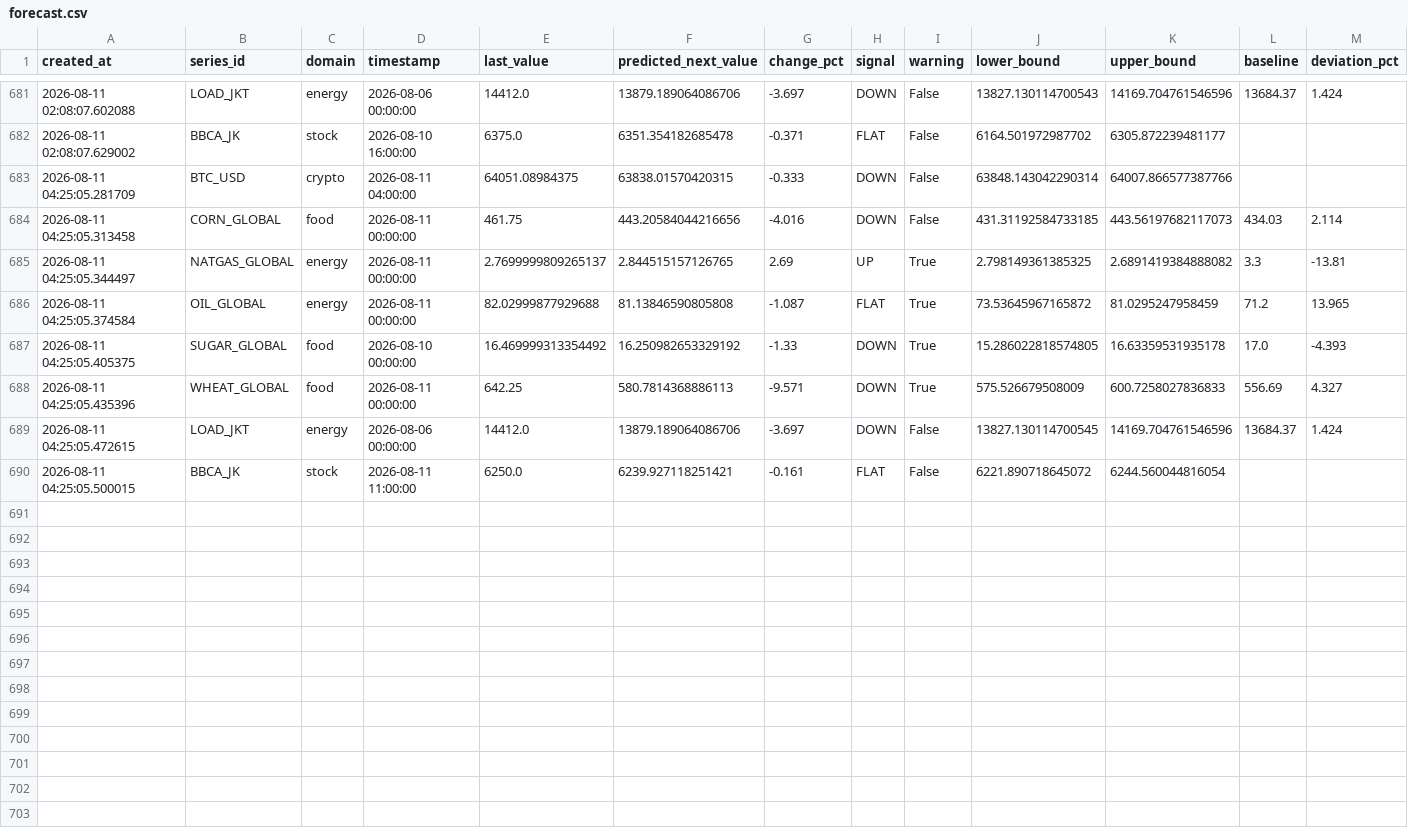
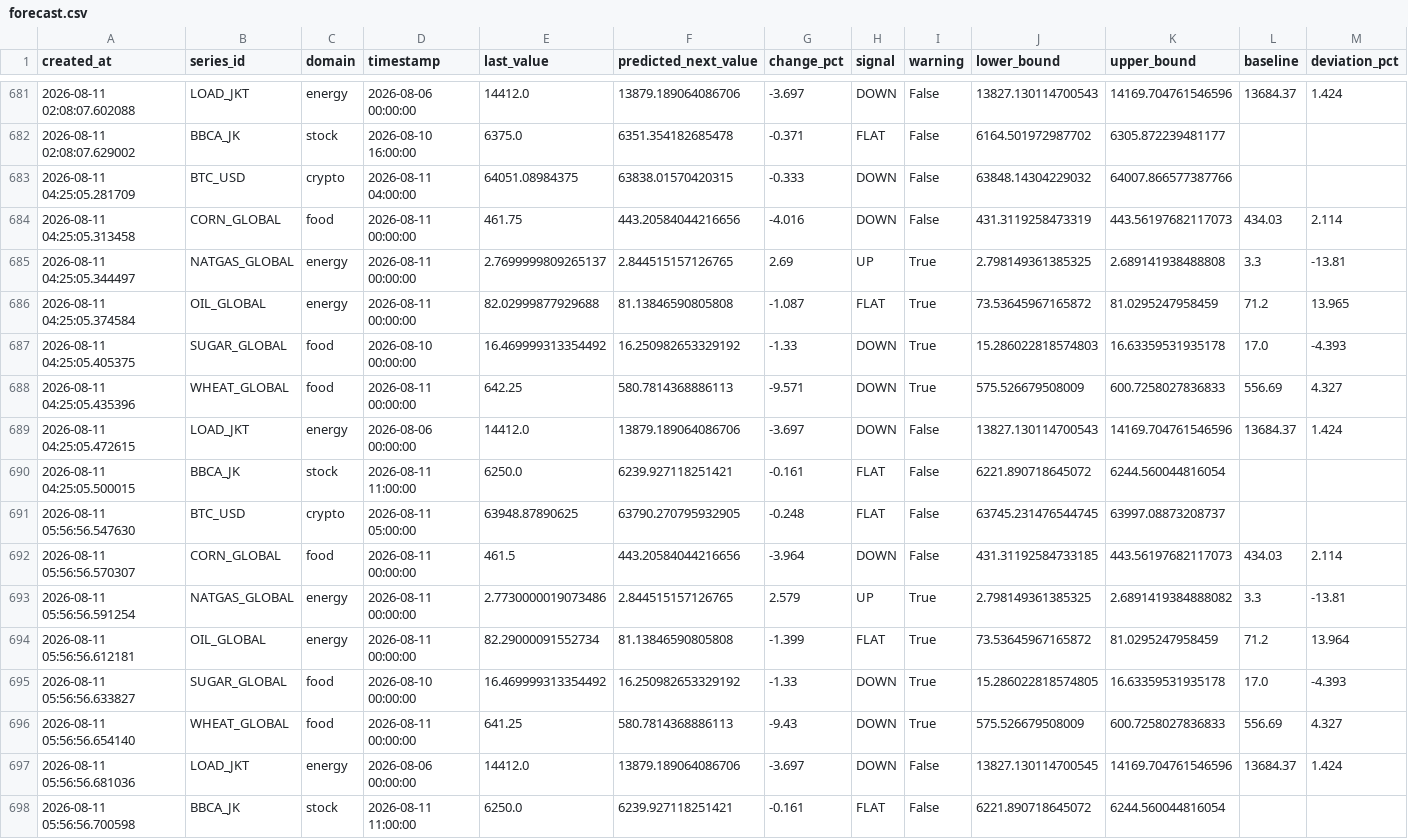
Before and after one commit to salimz-arch/tsf-market-analytics, a CSV file: data/forecasts/forecast.csv, drawn as a sheet; only a part is shown, gaps mark what is left out.

```diff
--- a/data/forecasts/forecast.csv
+++ b/data/forecasts/forecast.csv
@@ -682,9 +682,17 @@ created_at,series_id,domain,timestamp,last_value,predicted_next_value,change_pct
 2026-08-11 02:08:07.629002,BBCA_JK,stock,2026-08-10 16:00:00,6375.0,6351.354182685478,-0.371,FLAT,False,6164.501972987702,6305.872239481177,,
-2026-08-11 04:25:05.281709,BTC_USD,crypto,2026-08-11 04:00:00,64051.08984375,63838.01570420315,-0.333,DOWN,False,63848.143042290314,64007.866577387766,,
-2026-08-11 04:25:05.313458,CORN_GLOBAL,food,2026-08-11 00:00:00,461.75,443.20584044216656,-4.016,DOWN,False,431.31192584733185,443.56197682117073,434.03,2.114
-2026-08-11 04:25:05.344497,NATGAS_GLOBAL,energy,2026-08-11 00:00:00,2.7699999809265137,2.844515157126765,2.69,UP,True,2.798149361385325,2.6891419384888082,3.3,-13.81
+2026-08-11 04:25:05.281709,BTC_USD,crypto,2026-08-11 04:00:00,64051.08984375,63838.01570420315,-0.333,DOWN,False,63848.14304229032,64007.866577387766,,
+2026-08-11 04:25:05.313458,CORN_GLOBAL,food,2026-08-11 00:00:00,461.75,443.20584044216656,-4.016,DOWN,False,431.3119258473319,443.56197682117073,434.03,2.114
+2026-08-11 04:25:05.344497,NATGAS_GLOBAL,energy,2026-08-11 00:00:00,2.7699999809265137,2.844515157126765,2.69,UP,True,2.798149361385325,2.689141938488808,3.3,-13.81
 2026-08-11 04:25:05.374584,OIL_GLOBAL,energy,2026-08-11 00:00:00,82.02999877929688,81.13846590805808,-1.087,FLAT,True,73.53645967165872,81.0295247958459,71.2,13.965
-2026-08-11 04:25:05.405375,SUGAR_GLOBAL,food,2026-08-10 00:00:00,16.469999313354492,16.250982653329192,-1.33,DOWN,True,15.286022818574805,16.63359531935178,17.0,-4.393
+2026-08-11 04:25:05.405375,SUGAR_GLOBAL,food,2026-08-10 00:00:00,16.469999313354492,16.250982653329192,-1.33,DOWN,True,15.286022818574803,16.63359531935178,17.0,-4.393
 2026-08-11 04:25:05.435396,WHEAT_GLOBAL,food,2026-08-11 00:00:00,642.25,580.7814368886113,-9.571,DOWN,True,575.526679508009,600.7258027836833,556.69,4.327
-2026-08-11 04:25:05.472615,LOAD_JKT,energy,2026-08-06 00:00:00,14412.0,13879.189064086706,-3.697,DOWN,False,13827.130114700545,14169.704761546596,13684.37,1.424
+2026-08-11 04:25:05.472615,LOAD_JKT,energy,2026-08-06 00:00:00,14412.0,13879.189064086706,-3.697,DOWN,False,13827.130114700543,14169.704761546596,13684.37,1.424
 2026-08-11 04:25:05.500015,BBCA_JK,stock,2026-08-11 11:00:00,6250.0,6239.927118251421,-0.161,FLAT,False,6221.890718645072,6244.560044816054,,
+2026-08-11 05:56:56.547630,BTC_USD,crypto,2026-08-11 05:00:00,63948.87890625,63790.270795932905,-0.248,FLAT,False,63745.231476544745,63997.08873208737,,
+2026-08-11 05:56:56.570307,CORN_GLOBAL,food,2026-08-11 00:00:00,461.5,443.20584044216656,-3.964,DOWN,False,431.31192584733185,443.56197682117073,434.03,2.114
+2026-08-11 05:56:56.591254,NATGAS_GLOBAL,energy,2026-08-11 00:00:00,2.7730000019073486,2.844515157126765,2.579,UP,True,2.798149361385325,2.6891419384888082,3.3,-13.81
+2026-08-11 05:56:56.612181,OIL_GLOBAL,energy,2026-08-11 00:00:00,82.29000091552734,81.13846590805808,-1.399,FLAT,True,73.53645967165872,81.0295247958459,71.2,13.964
+2026-08-11 05:56:56.633827,SUGAR_GLOBAL,food,2026-08-10 00:00:00,16.469999313354492,16.250982653329192,-1.33,DOWN,True,15.286022818574805,16.63359531935178,17.0,-4.393
+2026-08-11 05:56:56.654140,WHEAT_GLOBAL,food,2026-08-11 00:00:00,641.25,580.7814368886113,-9.43,DOWN,True,575.526679508009,600.7258027836833,556.69,4.327
+2026-08-11 05:56:56.681036,LOAD_JKT,energy,2026-08-06 00:00:00,14412.0,13879.189064086706,-3.697,DOWN,False,13827.130114700545,14169.704761546596,13684.37,1.424
+2026-08-11 05:56:56.700598,BBCA_JK,stock,2026-08-11 11:00:00,6250.0,6239.927118251421,-0.161,FLAT,False,6221.890718645072,6244.560044816054,,
```
Also changed, not shown: data/forecasts/conclusions.csv, data/forecasts/evaluation.csv, 11 other files.
